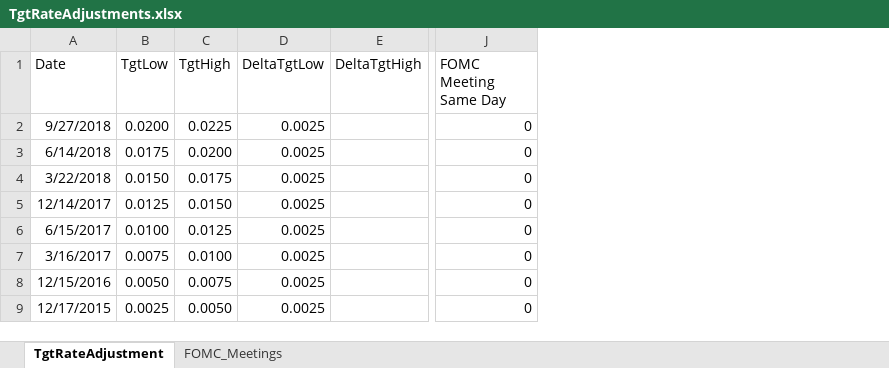
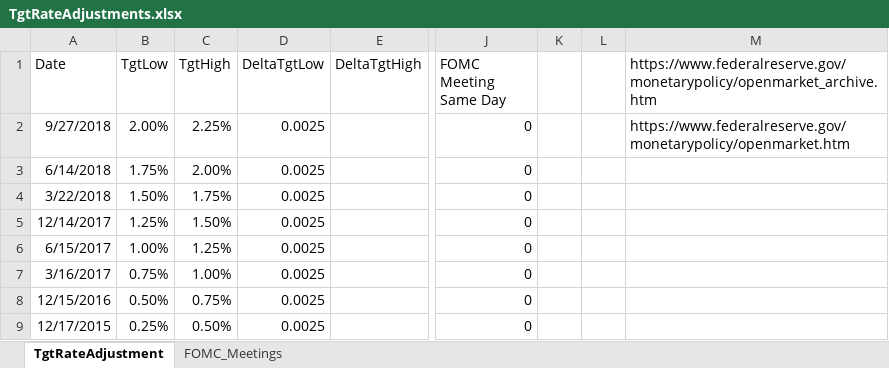
Before and after one commit to CorinneKnoe/MasterThesis_NarrativesInFinance, an Excel workbook: TgtRateAdjustments.xlsx, sheet TgtRateAdjustment, drawn as a sheet; only a part is shown, gaps mark what is left out; values as stored, in another font and other column widths than the file's, no borders; removed rows and columns are numbered as before the commit, all else as after; the diff names each change by its address in the sheet, - before the commit and + after, or states it on an @@ line.

Commit message:
checked data and prepared csv with target rate changes and meeting dates

```diff
--- a/TgtRateAdjustments.xlsx (sheet TgtRateAdjustment)
+++ b/TgtRateAdjustments.xlsx (sheet TgtRateAdjustment)
-column B (TgtLow), rows 2-9: 0.0200 | 0.0175 | 0.0150 | 0.0125 | 0.0100 | 0.0075 | 0.0050 | 0.0025
-column C (TgtHigh), rows 2-9: 0.0225 | 0.0200 | 0.0175 | 0.0150 | 0.0125 | 0.0100 | 0.0075 | 0.0050
+column B (TgtLow), rows 2-9: 2.00% | 1.75% | 1.50% | 1.25% | 1.00% | 0.75% | 0.50% | 0.25%
+column C (TgtHigh), rows 2-9: 2.25% | 2.00% | 1.75% | 1.50% | 1.25% | 1.00% | 0.75% | 0.50%
+column K, empty
+column L, empty
+column M, rows 1-2: https://www.federalreserve.gov/monetarypolicy/openmarket_archive.htm | https://www.federalreserve.gov/monetarypolicy/openmarket.htm
```
Also changed, not shown: sheet FOMC_Meetings, 2 other files.
